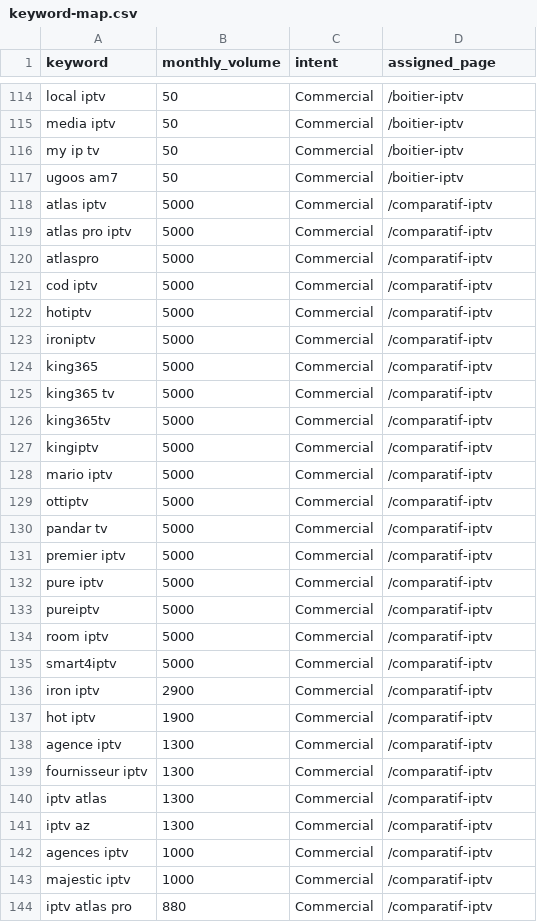
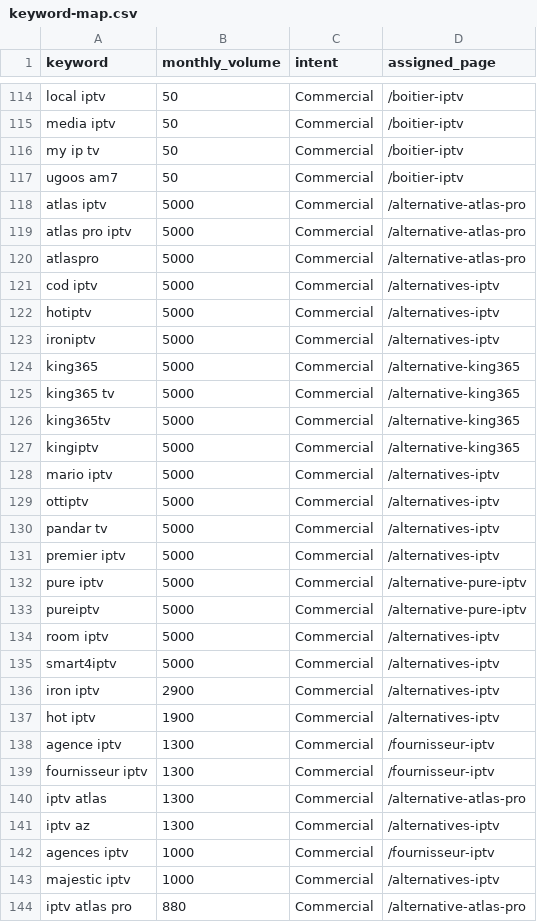
Before and after one commit to medmaar/streambleu-fr, a CSV file: docs/seo/keyword-map.csv, drawn as a sheet; only a part is shown, gaps mark what is left out; the diff covers the shown part only.

```diff
--- a/docs/seo/keyword-map.csv
+++ b/docs/seo/keyword-map.csv
@@ -117,28 +117,28 @@ my ip tv,50,Commercial,/boitier-iptv
 ugoos am7,50,Commercial,/boitier-iptv
-atlas iptv,5000,Commercial,/comparatif-iptv
-atlas pro iptv,5000,Commercial,/comparatif-iptv
-atlaspro,5000,Commercial,/comparatif-iptv
-cod iptv,5000,Commercial,/comparatif-iptv
-hotiptv,5000,Commercial,/comparatif-iptv
-ironiptv,5000,Commercial,/comparatif-iptv
-king365,5000,Commercial,/comparatif-iptv
-king365 tv,5000,Commercial,/comparatif-iptv
-king365tv,5000,Commercial,/comparatif-iptv
-kingiptv,5000,Commercial,/comparatif-iptv
-mario iptv,5000,Commercial,/comparatif-iptv
-ottiptv,5000,Commercial,/comparatif-iptv
-pandar tv,5000,Commercial,/comparatif-iptv
-premier iptv,5000,Commercial,/comparatif-iptv
-pure iptv,5000,Commercial,/comparatif-iptv
-pureiptv,5000,Commercial,/comparatif-iptv
-room iptv,5000,Commercial,/comparatif-iptv
-smart4iptv,5000,Commercial,/comparatif-iptv
-iron iptv,2900,Commercial,/comparatif-iptv
-hot iptv,1900,Commercial,/comparatif-iptv
-agence iptv,1300,Commercial,/comparatif-iptv
-fournisseur iptv,1300,Commercial,/comparatif-iptv
-iptv atlas,1300,Commercial,/comparatif-iptv
-iptv az,1300,Commercial,/comparatif-iptv
-agences iptv,1000,Commercial,/comparatif-iptv
-majestic iptv,1000,Commercial,/comparatif-iptv
-iptv atlas pro,880,Commercial,/comparatif-iptv
+atlas iptv,5000,Commercial,/alternative-atlas-pro
+atlas pro iptv,5000,Commercial,/alternative-atlas-pro
+atlaspro,5000,Commercial,/alternative-atlas-pro
+cod iptv,5000,Commercial,/alternatives-iptv
+hotiptv,5000,Commercial,/alternatives-iptv
+ironiptv,5000,Commercial,/alternatives-iptv
+king365,5000,Commercial,/alternative-king365
+king365 tv,5000,Commercial,/alternative-king365
+king365tv,5000,Commercial,/alternative-king365
+kingiptv,5000,Commercial,/alternative-king365
+mario iptv,5000,Commercial,/alternatives-iptv
+ottiptv,5000,Commercial,/alternatives-iptv
+pandar tv,5000,Commercial,/alternatives-iptv
+premier iptv,5000,Commercial,/alternatives-iptv
+pure iptv,5000,Commercial,/alternative-pure-iptv
+pureiptv,5000,Commercial,/alternative-pure-iptv
+room iptv,5000,Commercial,/alternatives-iptv
+smart4iptv,5000,Commercial,/alternatives-iptv
+iron iptv,2900,Commercial,/alternatives-iptv
+hot iptv,1900,Commercial,/alternatives-iptv
+agence iptv,1300,Commercial,/fournisseur-iptv
+fournisseur iptv,1300,Commercial,/fournisseur-iptv
+iptv atlas,1300,Commercial,/alternative-atlas-pro
+iptv az,1300,Commercial,/alternatives-iptv
+agences iptv,1000,Commercial,/fournisseur-iptv
+majestic iptv,1000,Commercial,/alternatives-iptv
+iptv atlas pro,880,Commercial,/alternative-atlas-pro
```
Also changed, not shown: 171 edited cells elsewhere in this file, 23 other files.
